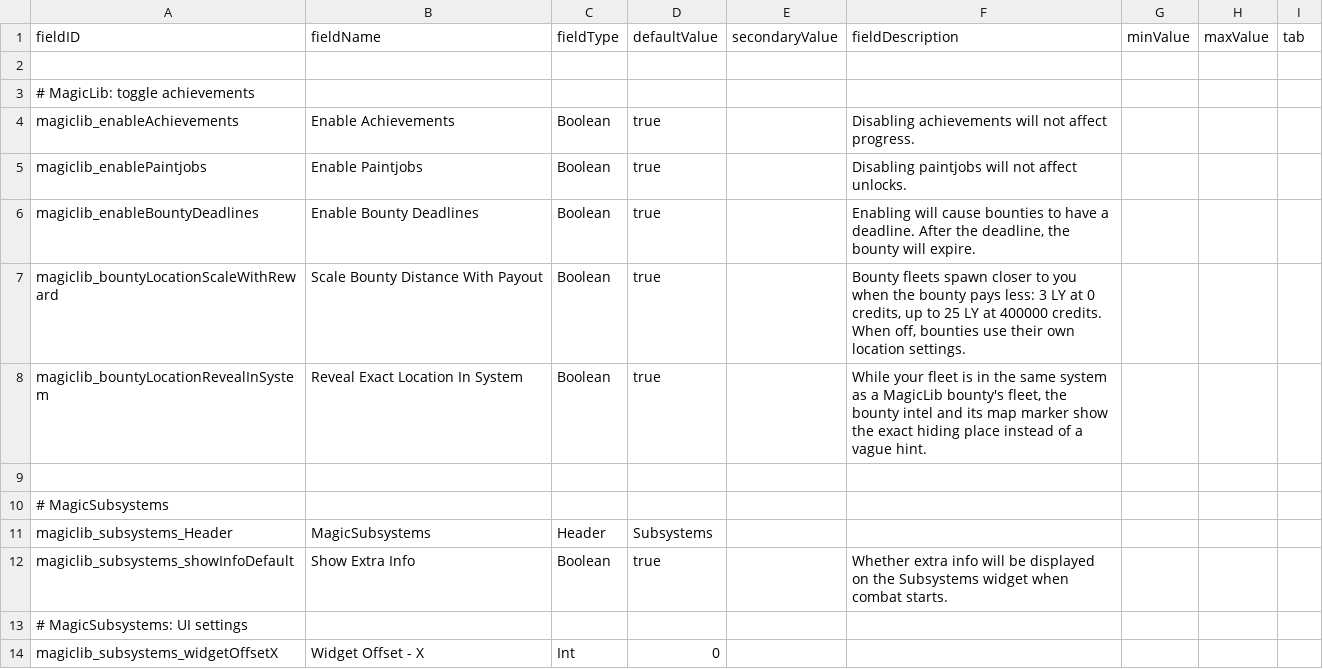
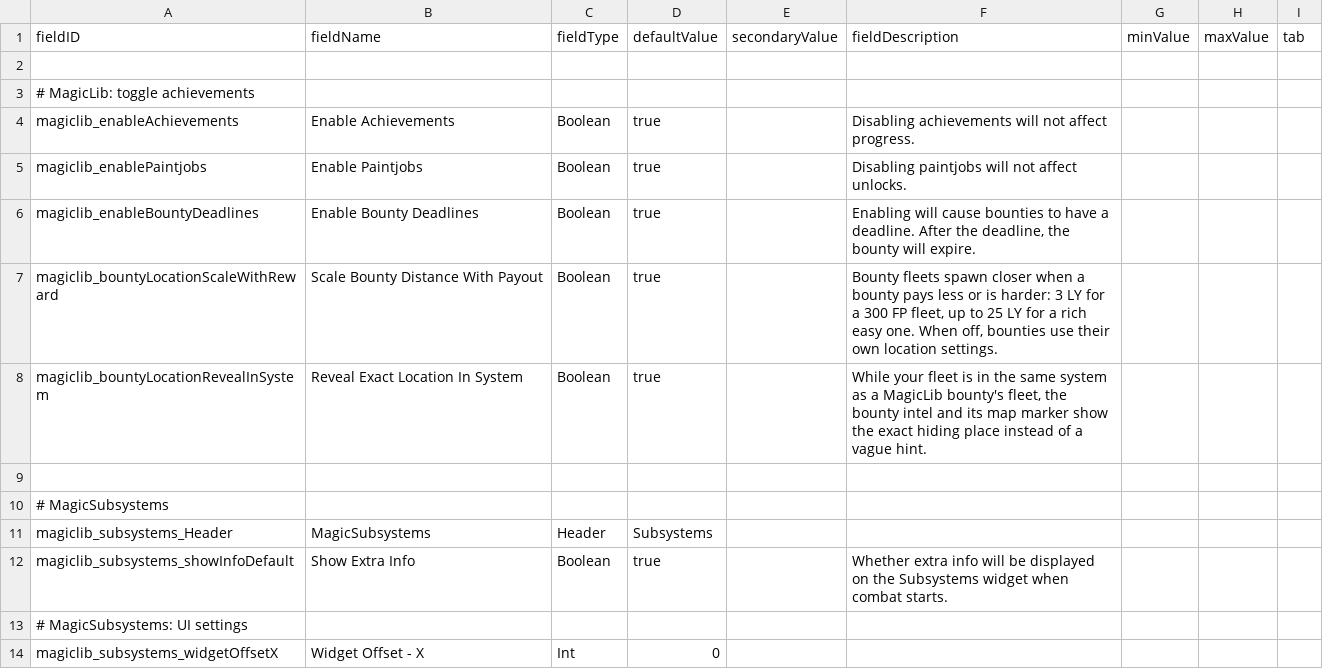
Before and after one commit to MagicLibStarsector/MagicLib, a CSV file: data/config/LunaSettings.csv, drawn as a sheet; only a part is shown.

Commit message:
Pull hard bounty contacts closer regardless of payout
Difficulty now shortens the payout-based spawn distance: a bounty at
300 fleet_min_FP always spawns at the 3 LY minimum, and everything below
that interpolates, so a high payout no longer sends a hard target across
the sector. Distance curve extracted to targetDistanceLY for the check.

```diff
--- a/data/config/LunaSettings.csv
+++ b/data/config/LunaSettings.csv
@@ -6,3 +6,3 @@ magiclib_enablePaintjobs,Enable Paintjobs,Boolean,true,,"Disabling paintjobs wil
 magiclib_enableBountyDeadlines,Enable Bounty Deadlines,Boolean,true,,"Enabling will cause bounties to have a deadline. After the deadline, the bounty will expire.",,,
-magiclib_bountyLocationScaleWithReward,Scale Bounty Distance With Payout,Boolean,true,,"Bounty fleets spawn closer to you when the bounty pays less: 3 LY at 0 credits, up to 25 LY at 400000 credits. When off, bounties use their own location settings.",,,
+magiclib_bountyLocationScaleWithReward,Scale Bounty Distance With Payout,Boolean,true,,"Bounty fleets spawn closer when a bounty pays less or is harder: 3 LY for a 300 FP fleet, up to 25 LY for a rich easy one. When off, bounties use their own location settings.",,,
 magiclib_bountyLocationRevealInSystem,Reveal Exact Location In System,Boolean,true,,"While your fleet is in the same system as a MagicLib bounty's fleet, the bounty intel and its map marker show the exact hiding place instead of a vague hint.",,,
```
Also changed, not shown: 5 other files.
